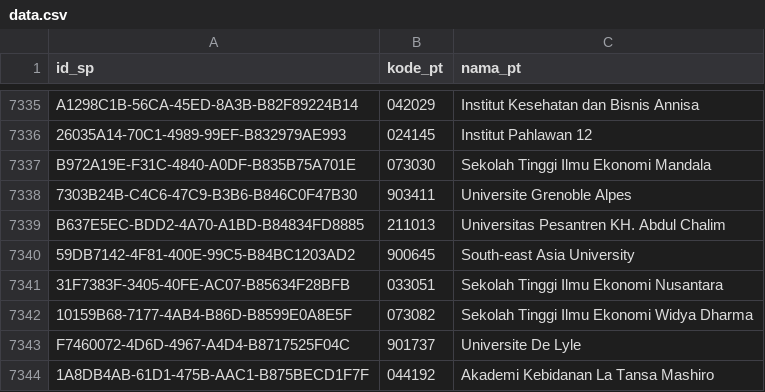
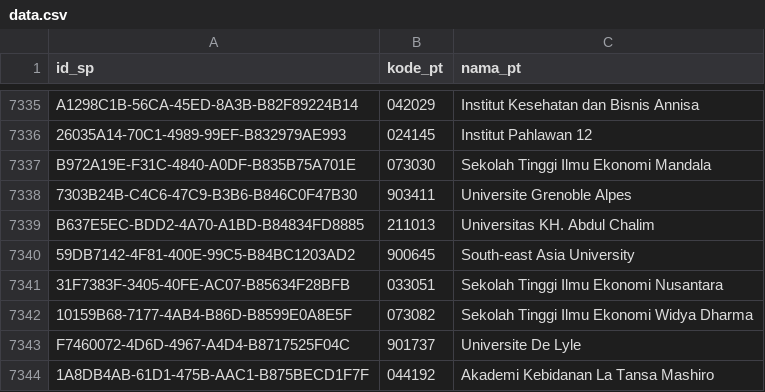
Before and after one commit to mzakiyuddin/daftar-perguruan-tinggi-indonesia, a CSV file: data/data.csv, drawn as a sheet; only a part is shown, gaps mark what is left out.

```diff
--- a/data/data.csv
+++ b/data/data.csv
@@ -7338,3 +7338,3 @@ B972A19E-F31C-4840-A0DF-B835B75A701E,073030,Sekolah Tinggi Ilmu Ekonomi Mandala
 7303B24B-C4C6-47C9-B3B6-B846C0F47B30,903411,Universite Grenoble Alpes
-B637E5EC-BDD2-4A70-A1BD-B84834FD8885,211013,Universitas Pesantren KH. Abdul Chalim
+B637E5EC-BDD2-4A70-A1BD-B84834FD8885,211013,Universitas KH. Abdul Chalim
 59DB7142-4F81-400E-99C5-B84BC1203AD2,900645,South-east Asia University
```
Also changed, not shown: 2 other files.
